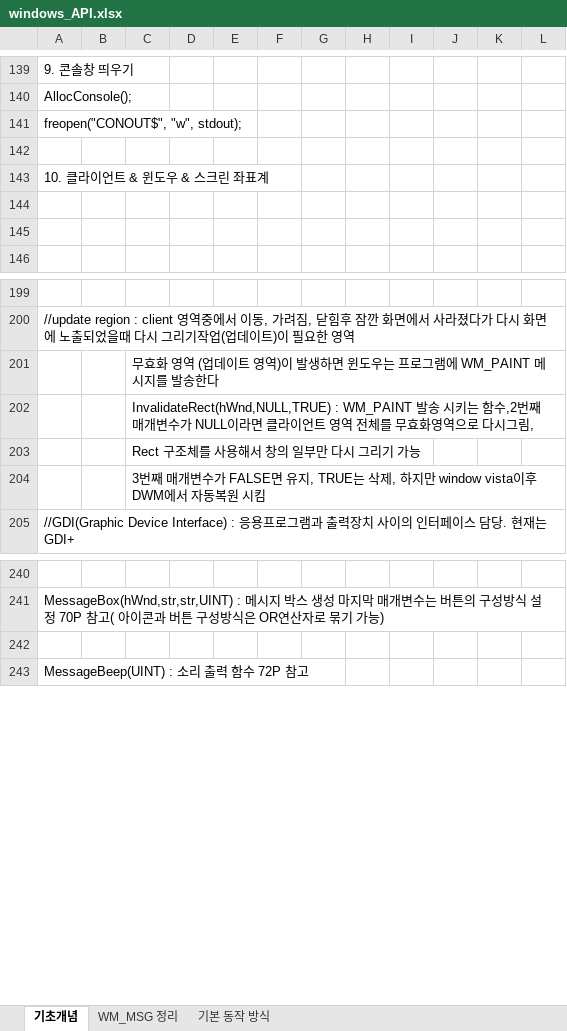
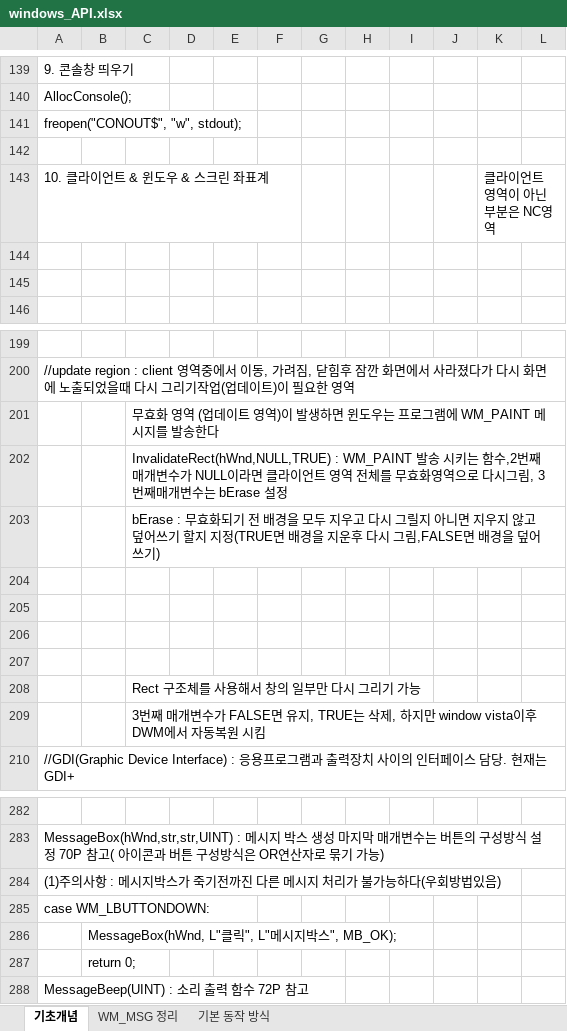
Before and after one commit to goldeu76/windowsApi_note, an Excel workbook: windows_API.xlsx, sheet 기초개념, drawn as a sheet; only a part is shown, gaps mark what is left out; values as stored, in another font and other column widths than the file's, no borders; charts and pictures not drawn; addresses are those after the commit; the diff covers the shown part only; the diff names each change by its address in the sheet, - before the commit and + after, or states it on an @@ line.

```diff
--- a/windows_API.xlsx (sheet 기초개념)
+++ b/windows_API.xlsx (sheet 기초개념)
-K143: (empty)
+K143: 클라이언트 영역이 아닌 부분은 NC영역
-C202: …시그림,
+C202: …시그림, 3번째매개변수는 bErase 설정
+row 203:  |  | bErase : 무효화되기 전 배경을 모두 지우고 다시 그릴지 아니면 지우지 않고 덮어쓰기 할지 지정(TRUE면 배경을 지운후 다시 그림,FALSE면 배경을 덮어쓰기)
+row 204: (empty)
+row 205: (empty)
+row 206: (empty)
+row 207: (empty)
-A284: (empty)
+A284: (1)주의사항 : 메시지박스가 죽기전까진 다른 메시지 처리가 불가능하다(우회방법있음)
+row 285: case WM_LBUTTONDOWN:
+row 286:  | MessageBox(hWnd, L"클릭", L"메시지박스", MB_OK);
+row 287:  | return 0;
```
Also changed, not shown: 37 added rows and 1 edited cell elsewhere in this sheet, sheet 기본 동작 방식, sheet WM_MSG 정리, charts or pictures.
